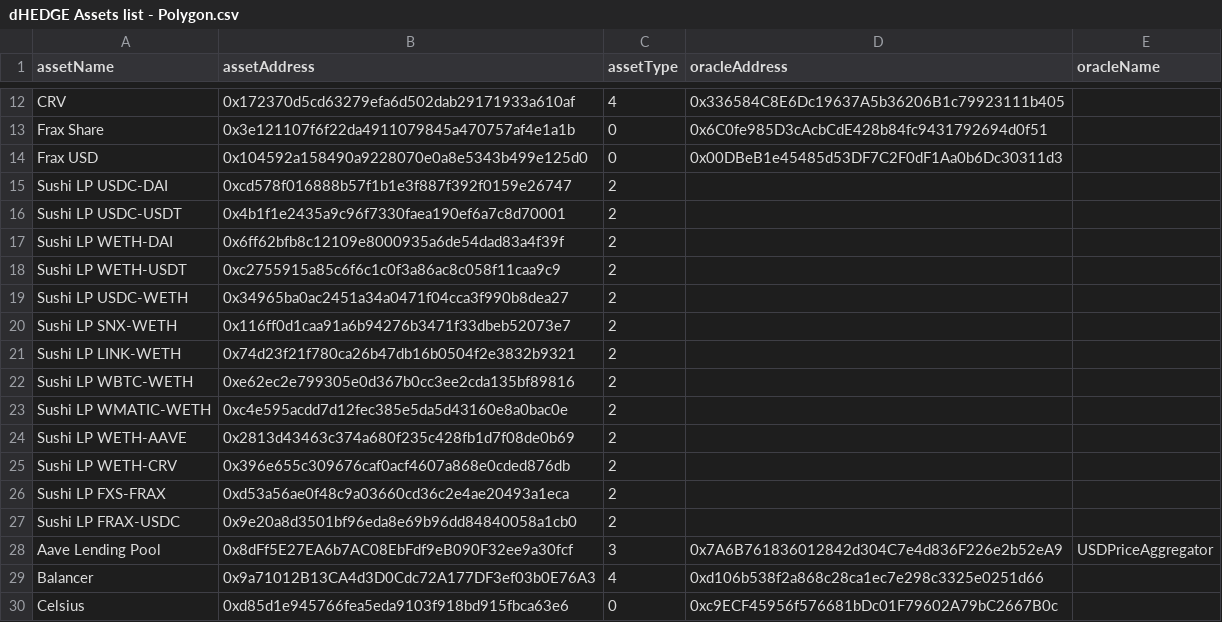
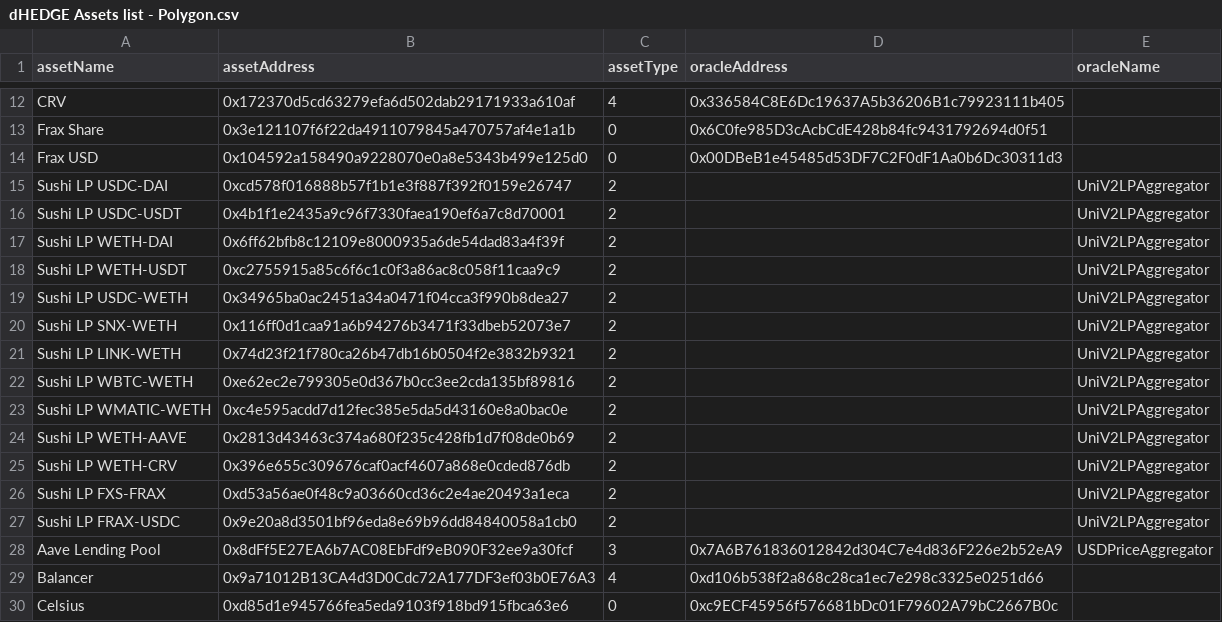
Before and after one commit to dhedge/V2-Public, a CSV file: config/polygon-prod/dHEDGE Assets list - Polygon.csv, drawn as a sheet; only a part is shown, gaps mark what is left out; the diff covers the shown part only.

```diff
--- a/config/polygon-prod/dHEDGE Assets list - Polygon.csv
+++ b/config/polygon-prod/dHEDGE Assets list - Polygon.csv
@@ -14,15 +14,15 @@ Frax Share,0x3e121107f6f22da4911079845a470757af4e1a1b,0,0x6C0fe985D3cAcbCdE428b8
 Frax USD,0x104592a158490a9228070e0a8e5343b499e125d0,0,0x00DBeB1e45485d53DF7C2F0dF1Aa0b6Dc30311d3,
-Sushi LP USDC-DAI,0xcd578f016888b57f1b1e3f887f392f0159e26747,2,,
-Sushi LP USDC-USDT,0x4b1f1e2435a9c96f7330faea190ef6a7c8d70001,2,,
-Sushi LP WETH-DAI,0x6ff62bfb8c12109e8000935a6de54dad83a4f39f,2,,
-Sushi LP WETH-USDT,0xc2755915a85c6f6c1c0f3a86ac8c058f11caa9c9,2,,
-Sushi LP USDC-WETH,0x34965ba0ac2451a34a0471f04cca3f990b8dea27,2,,
-Sushi LP SNX-WETH,0x116ff0d1caa91a6b94276b3471f33dbeb52073e7,2,,
-Sushi LP LINK-WETH,0x74d23f21f780ca26b47db16b0504f2e3832b9321,2,,
-Sushi LP WBTC-WETH,0xe62ec2e799305e0d367b0cc3ee2cda135bf89816,2,,
-Sushi LP WMATIC-WETH,0xc4e595acdd7d12fec385e5da5d43160e8a0bac0e,2,,
-Sushi LP WETH-AAVE,0x2813d43463c374a680f235c428fb1d7f08de0b69,2,,
-Sushi LP WETH-CRV,0x396e655c309676caf0acf4607a868e0cded876db,2,,
-Sushi LP FXS-FRAX,0xd53a56ae0f48c9a03660cd36c2e4ae20493a1eca,2,,
-Sushi LP FRAX-USDC,0x9e20a8d3501bf96eda8e69b96dd84840058a1cb0,2,,
+Sushi LP USDC-DAI,0xcd578f016888b57f1b1e3f887f392f0159e26747,2,,UniV2LPAggregator
+Sushi LP USDC-USDT,0x4b1f1e2435a9c96f7330faea190ef6a7c8d70001,2,,UniV2LPAggregator
+Sushi LP WETH-DAI,0x6ff62bfb8c12109e8000935a6de54dad83a4f39f,2,,UniV2LPAggregator
+Sushi LP WETH-USDT,0xc2755915a85c6f6c1c0f3a86ac8c058f11caa9c9,2,,UniV2LPAggregator
+Sushi LP USDC-WETH,0x34965ba0ac2451a34a0471f04cca3f990b8dea27,2,,UniV2LPAggregator
+Sushi LP SNX-WETH,0x116ff0d1caa91a6b94276b3471f33dbeb52073e7,2,,UniV2LPAggregator
+Sushi LP LINK-WETH,0x74d23f21f780ca26b47db16b0504f2e3832b9321,2,,UniV2LPAggregator
+Sushi LP WBTC-WETH,0xe62ec2e799305e0d367b0cc3ee2cda135bf89816,2,,UniV2LPAggregator
+Sushi LP WMATIC-WETH,0xc4e595acdd7d12fec385e5da5d43160e8a0bac0e,2,,UniV2LPAggregator
+Sushi LP WETH-AAVE,0x2813d43463c374a680f235c428fb1d7f08de0b69,2,,UniV2LPAggregator
+Sushi LP WETH-CRV,0x396e655c309676caf0acf4607a868e0cded876db,2,,UniV2LPAggregator
+Sushi LP FXS-FRAX,0xd53a56ae0f48c9a03660cd36c2e4ae20493a1eca,2,,UniV2LPAggregator
+Sushi LP FRAX-USDC,0x9e20a8d3501bf96eda8e69b96dd84840058a1cb0,2,,UniV2LPAggregator
 Aave Lending Pool,0x8dFf5E27EA6b7AC08EbFdf9eB090F32ee9a30fcf,3,0x7A6B761836012842d304C7e4d836F226e2b52eA9,USDPriceAggregator
```
Also changed, not shown: 12 added rows and 9 edited cells elsewhere in this file, config/polygon-staging/dHEDGE Assets list - Polygon Staging.csv, 2 other files.
